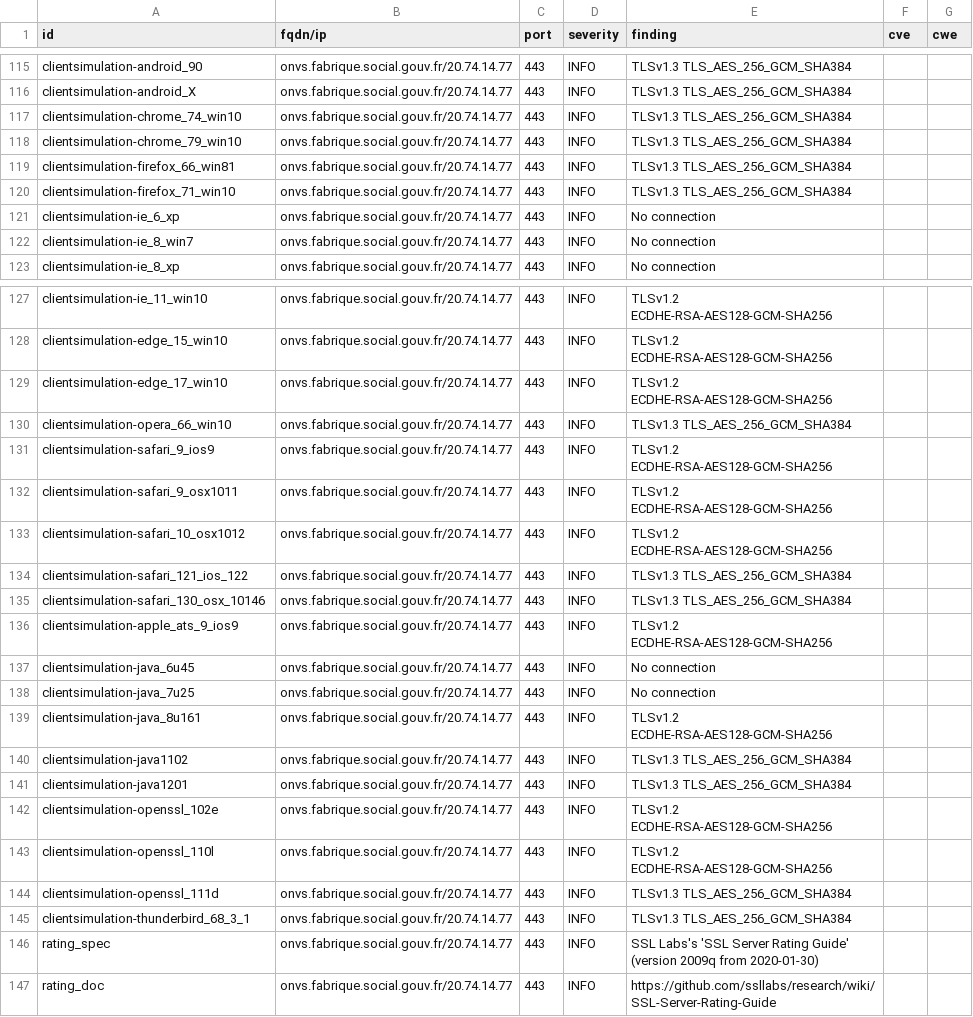
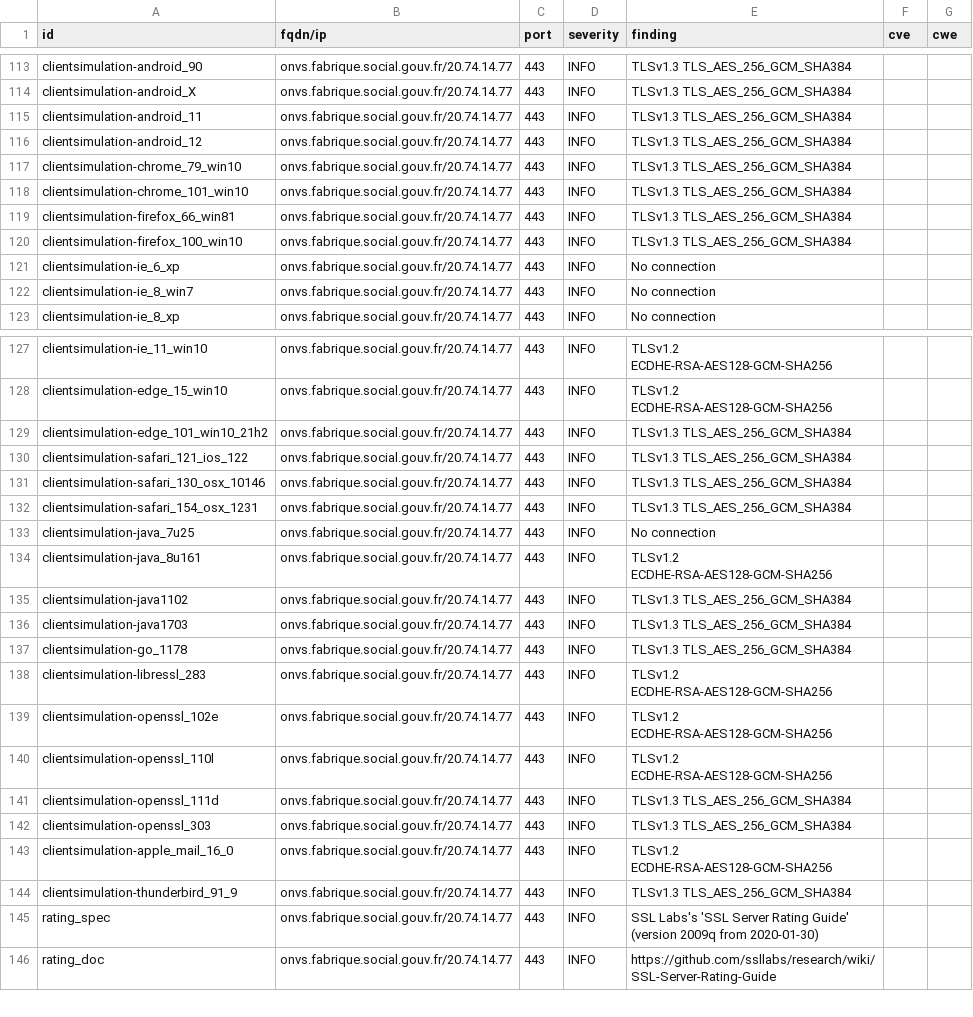
Before and after one commit to ClementNumericite/dashlord-fabrique, a CSV file: results/aHR0cHM6Ly9vbnZzLmZhYnJpcXVlLnNvY2lhbC5nb3V2LmZy/testssl.csv, drawn as a sheet; only a part is shown, gaps mark what is left out; the diff covers the shown part only.

Commit message:
update: https://onvs.fabrique.social.gouv.fr

```diff
--- a/results/aHR0cHM6Ly9vbnZzLmZhYnJpcXVlLnNvY2lhbC5nb3V2LmZy/testssl.csv
+++ b/results/aHR0cHM6Ly9vbnZzLmZhYnJpcXVlLnNvY2lhbC5nb3V2LmZy/testssl.csv
@@ -116,6 +114,8 @@
 "clientsimulation-android_X","onvs.fabrique.social.gouv.fr/20.74.14.77","443","INFO","TLSv1.3 TLS_AES_256_GCM_SHA384","",""
-"clientsimulation-chrome_74_win10","onvs.fabrique.social.gouv.fr/20.74.14.77","443","INFO","TLSv1.3 TLS_AES_256_GCM_SHA384","",""
+"clientsimulation-android_11","onvs.fabrique.social.gouv.fr/20.74.14.77","443","INFO","TLSv1.3 TLS_AES_256_GCM_SHA384","",""
+"clientsimulation-android_12","onvs.fabrique.social.gouv.fr/20.74.14.77","443","INFO","TLSv1.3 TLS_AES_256_GCM_SHA384","",""
 "clientsimulation-chrome_79_win10","onvs.fabrique.social.gouv.fr/20.74.14.77","443","INFO","TLSv1.3 TLS_AES_256_GCM_SHA384","",""
+"clientsimulation-chrome_101_win10","onvs.fabrique.social.gouv.fr/20.74.14.77","443","INFO","TLSv1.3 TLS_AES_256_GCM_SHA384","",""
 "clientsimulation-firefox_66_win81","onvs.fabrique.social.gouv.fr/20.74.14.77","443","INFO","TLSv1.3 TLS_AES_256_GCM_SHA384","",""
-"clientsimulation-firefox_71_win10","onvs.fabrique.social.gouv.fr/20.74.14.77","443","INFO","TLSv1.3 TLS_AES_256_GCM_SHA384","",""
+"clientsimulation-firefox_100_win10","onvs.fabrique.social.gouv.fr/20.74.14.77","443","INFO","TLSv1.3 TLS_AES_256_GCM_SHA384","",""
 "clientsimulation-ie_6_xp","onvs.fabrique.social.gouv.fr/20.74.14.77","443","INFO","No connection","",""
@@ -128,11 +128,6 @@
 "clientsimulation-edge_15_win10","onvs.fabrique.social.gouv.fr/20.74.14.77","443","INFO","TLSv1.2 ECDHE-RSA-AES128-GCM-SHA256","",""
-"clientsimulation-edge_17_win10","onvs.fabrique.social.gouv.fr/20.74.14.77","443","INFO","TLSv1.2 ECDHE-RSA-AES128-GCM-SHA256","",""
-"clientsimulation-opera_66_win10","onvs.fabrique.social.gouv.fr/20.74.14.77","443","INFO","TLSv1.3 TLS_AES_256_GCM_SHA384","",""
-"clientsimulation-safari_9_ios9","onvs.fabrique.social.gouv.fr/20.74.14.77","443","INFO","TLSv1.2 ECDHE-RSA-AES128-GCM-SHA256","",""
-"clientsimulation-safari_9_osx1011","onvs.fabrique.social.gouv.fr/20.74.14.77","443","INFO","TLSv1.2 ECDHE-RSA-AES128-GCM-SHA256","",""
-"clientsimulation-safari_10_osx1012","onvs.fabrique.social.gouv.fr/20.74.14.77","443","INFO","TLSv1.2 ECDHE-RSA-AES128-GCM-SHA256","",""
+"clientsimulation-edge_101_win10_21h2","onvs.fabrique.social.gouv.fr/20.74.14.77","443","INFO","TLSv1.3 TLS_AES_256_GCM_SHA384","",""
 "clientsimulation-safari_121_ios_122","onvs.fabrique.social.gouv.fr/20.74.14.77","443","INFO","TLSv1.3 TLS_AES_256_GCM_SHA384","",""
 "clientsimulation-safari_130_osx_10146","onvs.fabrique.social.gouv.fr/20.74.14.77","443","INFO","TLSv1.3 TLS_AES_256_GCM_SHA384","",""
-"clientsimulation-apple_ats_9_ios9","onvs.fabrique.social.gouv.fr/20.74.14.77","443","INFO","TLSv1.2 ECDHE-RSA-AES128-GCM-SHA256","",""
-"clientsimulation-java_6u45","onvs.fabrique.social.gouv.fr/20.74.14.77","443","INFO","No connection","",""
+"clientsimulation-safari_154_osx_1231","onvs.fabrique.social.gouv.fr/20.74.14.77","443","INFO","TLSv1.3 TLS_AES_256_GCM_SHA384","",""
 "clientsimulation-java_7u25","onvs.fabrique.social.gouv.fr/20.74.14.77","443","INFO","No connection","",""
@@ -140,3 +135,5 @@
 "clientsimulation-java1102","onvs.fabrique.social.gouv.fr/20.74.14.77","443","INFO","TLSv1.3 TLS_AES_256_GCM_SHA384","",""
-"clientsimulation-java1201","onvs.fabrique.social.gouv.fr/20.74.14.77","443","INFO","TLSv1.3 TLS_AES_256_GCM_SHA384","",""
+"clientsimulation-java1703","onvs.fabrique.social.gouv.fr/20.74.14.77","443","INFO","TLSv1.3 TLS_AES_256_GCM_SHA384","",""
+"clientsimulation-go_1178","onvs.fabrique.social.gouv.fr/20.74.14.77","443","INFO","TLSv1.3 TLS_AES_256_GCM_SHA384","",""
+"clientsimulation-libressl_283","onvs.fabrique.social.gouv.fr/20.74.14.77","443","INFO","TLSv1.2 ECDHE-RSA-AES128-GCM-SHA256","",""
 "clientsimulation-openssl_102e","onvs.fabrique.social.gouv.fr/20.74.14.77","443","INFO","TLSv1.2 ECDHE-RSA-AES128-GCM-SHA256","",""
@@ -144,3 +141,5 @@
 "clientsimulation-openssl_111d","onvs.fabrique.social.gouv.fr/20.74.14.77","443","INFO","TLSv1.3 TLS_AES_256_GCM_SHA384","",""
-"clientsimulation-thunderbird_68_3_1","onvs.fabrique.social.gouv.fr/20.74.14.77","443","INFO","TLSv1.3 TLS_AES_256_GCM_SHA384","",""
+"clientsimulation-openssl_303","onvs.fabrique.social.gouv.fr/20.74.14.77","443","INFO","TLSv1.3 TLS_AES_256_GCM_SHA384","",""
+"clientsimulation-apple_mail_16_0","onvs.fabrique.social.gouv.fr/20.74.14.77","443","INFO","TLSv1.2 ECDHE-RSA-AES128-GCM-SHA256","",""
+"clientsimulation-thunderbird_91_9","onvs.fabrique.social.gouv.fr/20.74.14.77","443","INFO","TLSv1.3 TLS_AES_256_GCM_SHA384","",""
 "rating_spec","onvs.fabrique.social.gouv.fr/20.74.14.77","443","INFO","SSL Labs's 'SSL Server Rating Guide' (version 2009q from 2020-01-30)","",""
```
Also changed, not shown: 2 removed rows and 2 edited cells elsewhere in this file, 9 other files.
